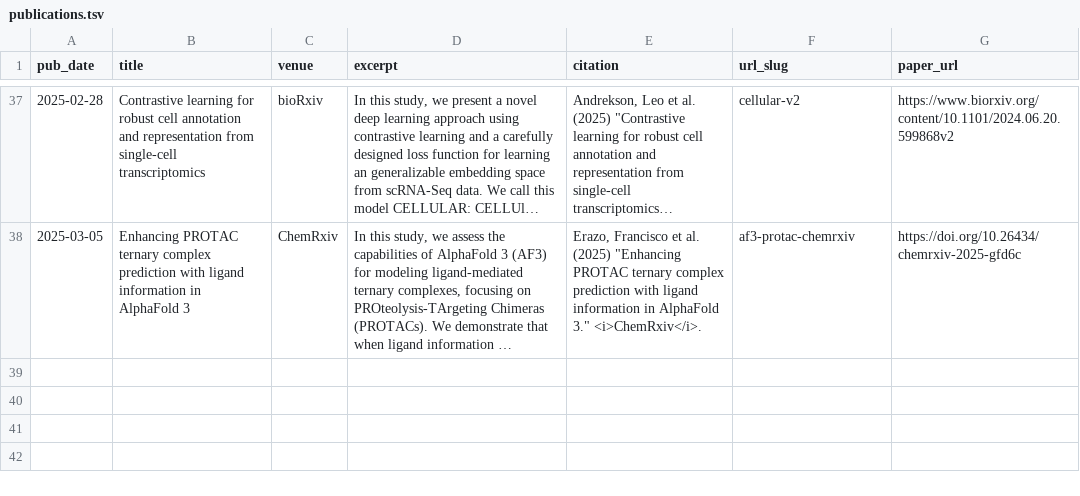
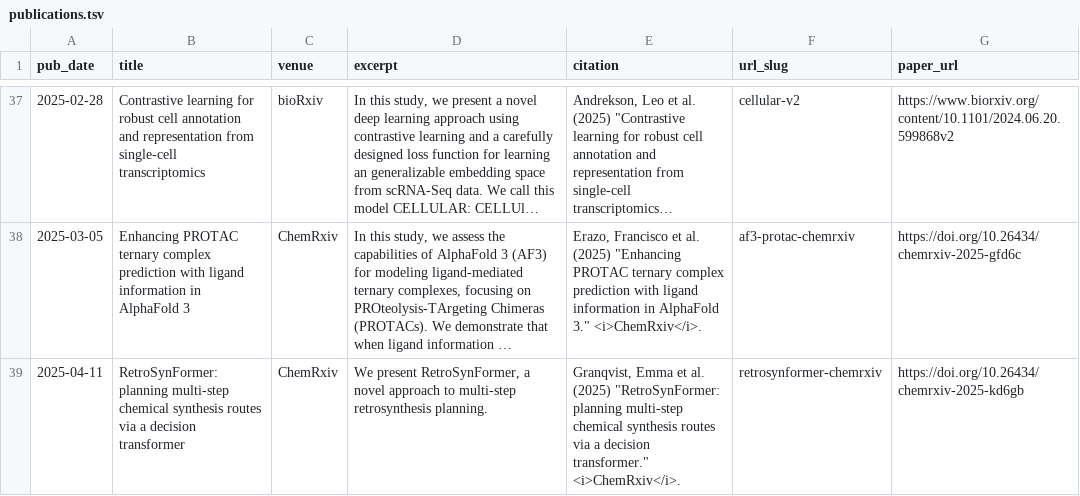
Before and after one commit to rociomer/rociomer.github.io, a TSV file: markdown_generator/publications.tsv, drawn as a sheet; only a part is shown, gaps mark what is left out; long unchanged cells end in …; the diff names each change by its address in the sheet, - before the commit and + after, or states it on an @@ line.

Commit message:
Updated publications

```diff
--- a/markdown_generator/publications.tsv
+++ b/markdown_generator/publications.tsv
+row 39: 2025-04-11 | RetroSynFormer: planning multi-step chemical synthesis routes via a decision transformer | ChemRxiv | We present RetroSynFormer, a novel approach to multi-step retrosynthesis planning. | Granqvist, Emma et al. (2025) "RetroSynFormer: planning multi-step chemical synthesis routes via a decision transformer." <i>ChemRxiv</i>. | retrosynformer-chemrxiv | https://doi.org/10.26434/chemrxiv-2025-kd6gb
```
Also changed, not shown: 1 other file.
